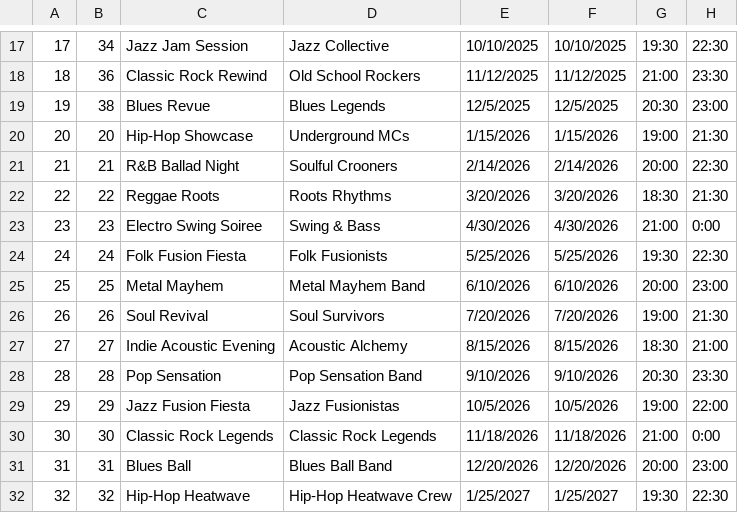
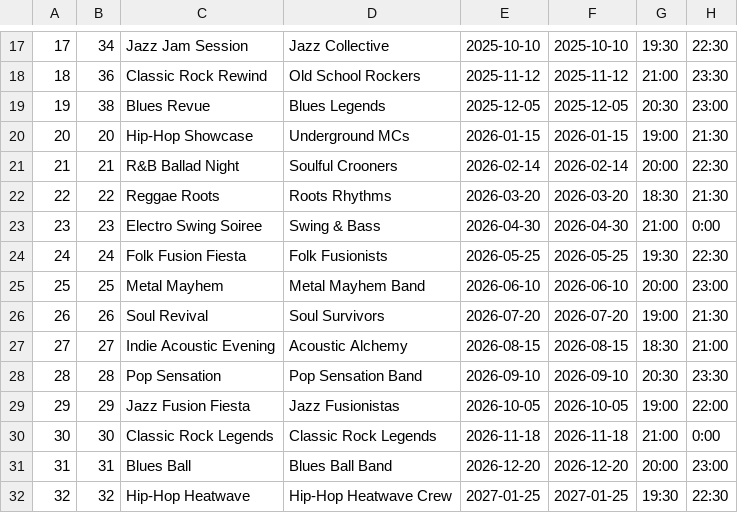
Before and after one commit to Thompson632/Backstage-Pass, a CSV file: mock_data/event.csv, drawn as a sheet; only a part is shown, gaps mark what is left out; the diff covers the shown part only.

```diff
--- a/mock_data/event.csv
+++ b/mock_data/event.csv
@@ -17,16 +17,16 @@
-17,34,Jazz Jam Session,Jazz Collective,10/10/2025,10/10/2025,19:30,22:30
-18,36,Classic Rock Rewind,Old School Rockers,11/12/2025,11/12/2025,21:00,23:30
-19,38,Blues Revue,Blues Legends,12/5/2025,12/5/2025,20:30,23:00
-20,20,Hip-Hop Showcase,Underground MCs,1/15/2026,1/15/2026,19:00,21:30
-21,21,R&B Ballad Night,Soulful Crooners,2/14/2026,2/14/2026,20:00,22:30
-22,22,Reggae Roots,Roots Rhythms,3/20/2026,3/20/2026,18:30,21:30
-23,23,Electro Swing Soiree,Swing & Bass,4/30/2026,4/30/2026,21:00,0:00
-24,24,Folk Fusion Fiesta,Folk Fusionists,5/25/2026,5/25/2026,19:30,22:30
-25,25,Metal Mayhem,Metal Mayhem Band,6/10/2026,6/10/2026,20:00,23:00
-26,26,Soul Revival,Soul Survivors,7/20/2026,7/20/2026,19:00,21:30
-27,27,Indie Acoustic Evening,Acoustic Alchemy,8/15/2026,8/15/2026,18:30,21:00
-28,28,Pop Sensation,Pop Sensation Band,9/10/2026,9/10/2026,20:30,23:30
-29,29,Jazz Fusion Fiesta,Jazz Fusionistas,10/5/2026,10/5/2026,19:00,22:00
-30,30,Classic Rock Legends,Classic Rock Legends,11/18/2026,11/18/2026,21:00,0:00
-31,31,Blues Ball,Blues Ball Band,12/20/2026,12/20/2026,20:00,23:00
-32,32,Hip-Hop Heatwave,Hip-Hop Heatwave Crew,1/25/2027,1/25/2027,19:30,22:30
+17,34,Jazz Jam Session,Jazz Collective,2025-10-10,2025-10-10,19:30,22:30
+18,36,Classic Rock Rewind,Old School Rockers,2025-11-12,2025-11-12,21:00,23:30
+19,38,Blues Revue,Blues Legends,2025-12-05,2025-12-05,20:30,23:00
+20,20,Hip-Hop Showcase,Underground MCs,2026-01-15,2026-01-15,19:00,21:30
+21,21,R&B Ballad Night,Soulful Crooners,2026-02-14,2026-02-14,20:00,22:30
+22,22,Reggae Roots,Roots Rhythms,2026-03-20,2026-03-20,18:30,21:30
+23,23,Electro Swing Soiree,Swing & Bass,2026-04-30,2026-04-30,21:00,0:00
+24,24,Folk Fusion Fiesta,Folk Fusionists,2026-05-25,2026-05-25,19:30,22:30
+25,25,Metal Mayhem,Metal Mayhem Band,2026-06-10,2026-06-10,20:00,23:00
+26,26,Soul Revival,Soul Survivors,2026-07-20,2026-07-20,19:00,21:30
+27,27,Indie Acoustic Evening,Acoustic Alchemy,2026-08-15,2026-08-15,18:30,21:00
+28,28,Pop Sensation,Pop Sensation Band,2026-09-10,2026-09-10,20:30,23:30
+29,29,Jazz Fusion Fiesta,Jazz Fusionistas,2026-10-05,2026-10-05,19:00,22:00
+30,30,Classic Rock Legends,Classic Rock Legends,2026-11-18,2026-11-18,21:00,0:00
+31,31,Blues Ball,Blues Ball Band,2026-12-20,2026-12-20,20:00,23:00
+32,32,Hip-Hop Heatwave,Hip-Hop Heatwave Crew,2027-01-25,2027-01-25,19:30,22:30
```
Also changed, not shown: 48 edited cells elsewhere in this file, mock_data/mock_event.csv, 16 other files.
